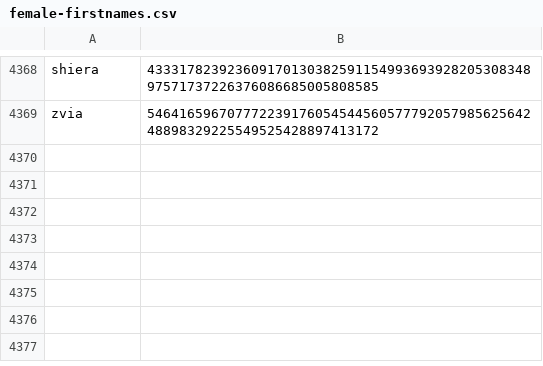
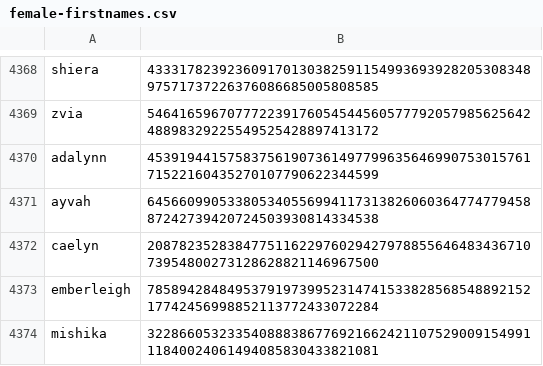
Before and after one commit to Zimtente/ens-collections, a CSV file: collections/female-firstnames.csv, drawn as a sheet; only a part is shown, gaps mark what is left out.

Commit message:
added female names

```diff
--- a/collections/female-firstnames.csv
+++ b/collections/female-firstnames.csv
@@ -4369 +4369,6 @@ shiera,4333178239236091701303825911549936939282053083489757173722637608668500580
 zvia,54641659670777223917605454456057779205798562564248898329225549525428897413172
+adalynn,45391944157583756190736149779963564699075301576171522160435270107790622344599
+ayvah,64566099053380534055699411731382606036477477945887242739420724503930814334538
+caelyn,20878235283847751162297602942797885564648343671073954800273128628821146967500
+emberleigh,78589428484953791973995231474153382856854889215217742456998852113772433072284
+mishika,32286605323354088838677692166242110752900915499111840024061494085830433821081
```
